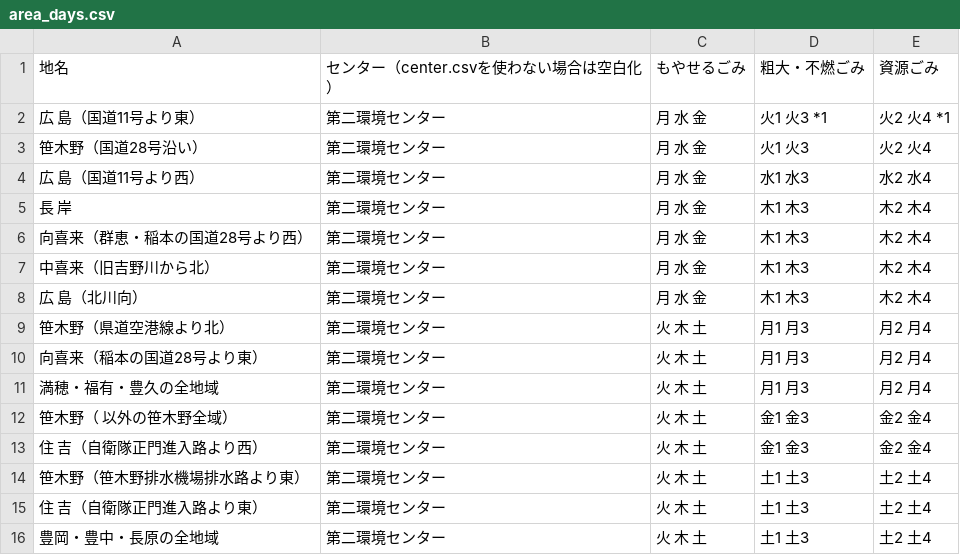
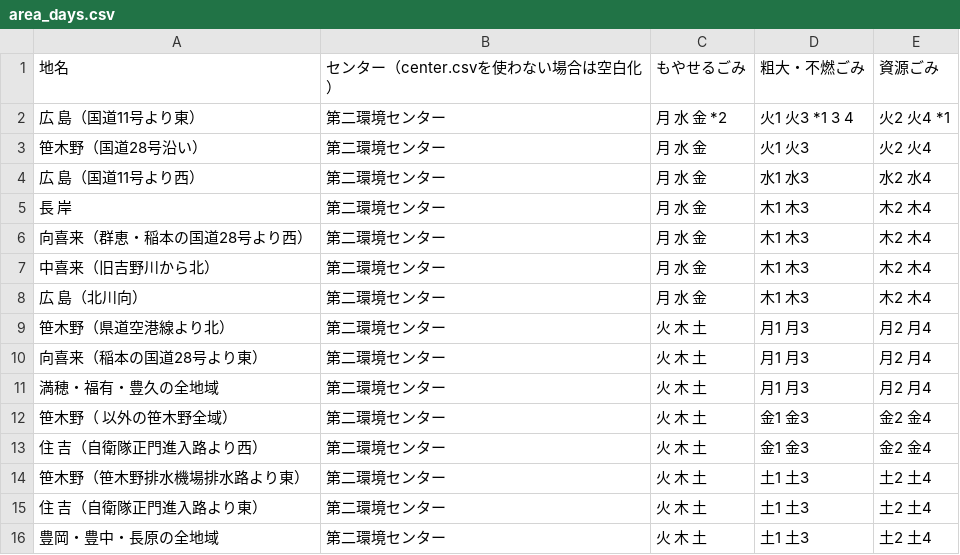
Before and after one commit to tokushima5374/matsushigetyo, a CSV file: data/area_days.csv, drawn as a sheet.

Commit message:
Update area_days.csv

```diff
--- a/data/area_days.csv
+++ b/data/area_days.csv
@@ -1,3 +1,3 @@
 地名,センター（center.csvを使わない場合は空白化）,もやせるごみ,粗大・不燃ごみ,資源ごみ
-広　島（国道11号より東）,第二環境センター,月 水 金,火1 火3 *1,火2 火4 *1
+広　島（国道11号より東）,第二環境センター,月 水 金 *2,火1 火3 *1 3 4,火2 火4 *1
 笹木野（国道28号沿い）,第二環境センター,月 水 金,火1 火3,火2 火4
```
